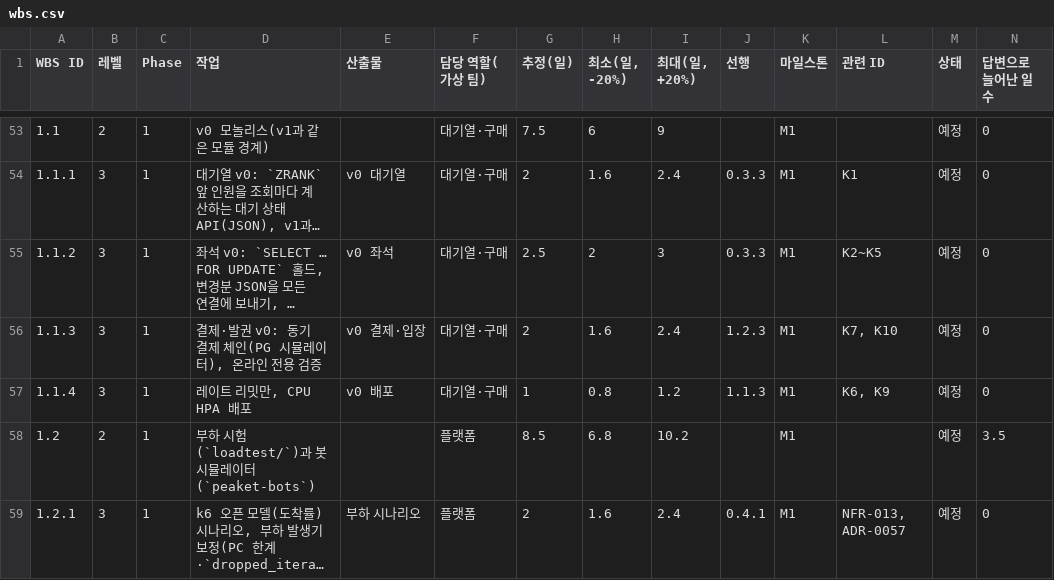
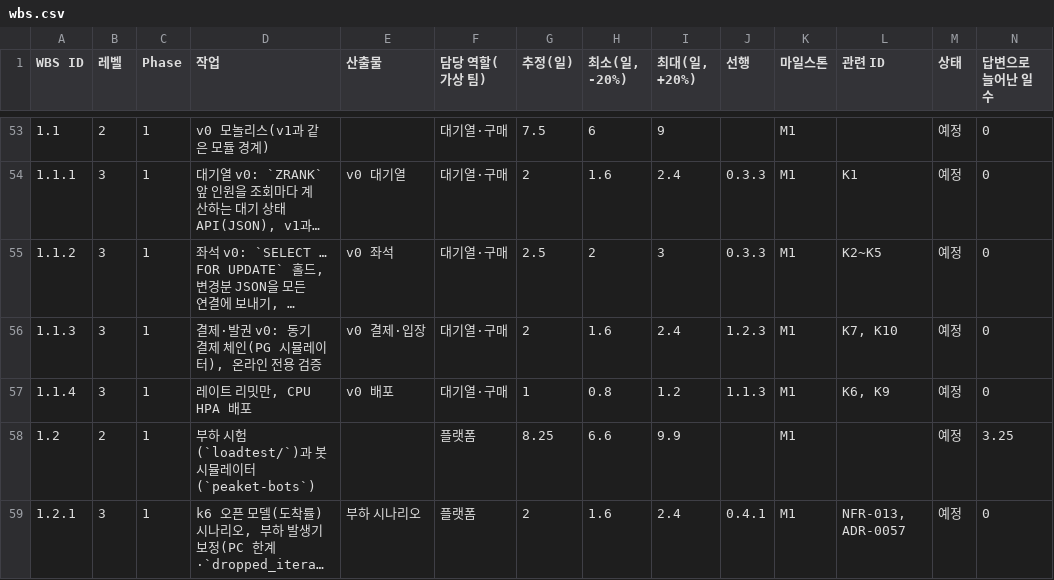
Before and after one commit to peaket/peaket, a CSV file: docs/wbs/wbs.csv, drawn as a sheet; only a part is shown, gaps mark what is left out; long unchanged cells end in …; the diff covers the shown part only; the diff names each change by its address in the sheet, - before the commit and + after, or states it on an @@ line.

```diff
--- a/docs/wbs/wbs.csv
+++ b/docs/wbs/wbs.csv
-G58 (추정(일)): 8.5
+G58 (추정(일)): 8.25
-H58 (최소(일, -20%)): 6.8
+H58 (최소(일, -20%)): 6.6
-I58 (최대(일, +20%)): 10.2
+I58 (최대(일, +20%)): 9.9
-N58 (답변으로 늘어난 일수): 3.5
+N58 (답변으로 늘어난 일수): 3.25
```
Also changed, not shown: 17 edited cells elsewhere in this file, 28 other files.
